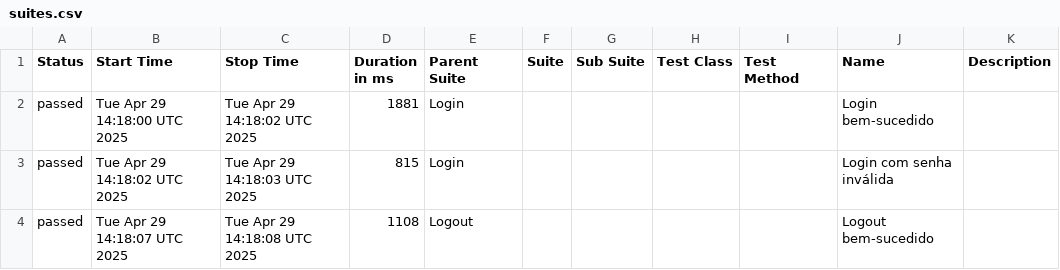
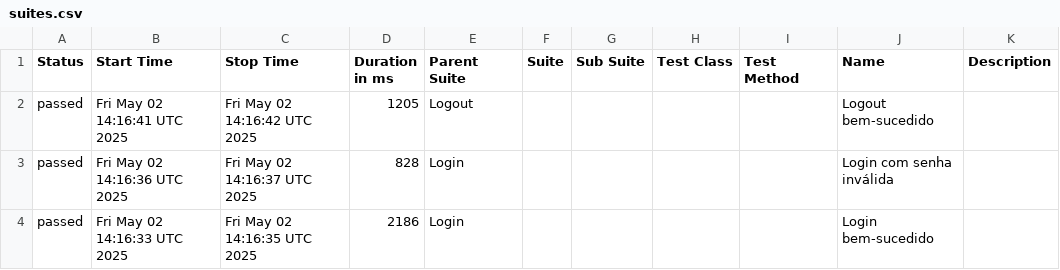
Before and after one commit to Pedrothh/automacao-e2e-cypress-cucumber, a CSV file: data/suites.csv, drawn as a sheet.

```diff
--- a/data/suites.csv
+++ b/data/suites.csv
@@ -1,4 +1,4 @@
 "Status","Start Time","Stop Time","Duration in ms","Parent Suite","Suite","Sub Suite","Test Class","Test Method","Name","Description"
-"passed","Tue Apr 29 14:18:00 UTC 2025","Tue Apr 29 14:18:02 UTC 2025","1881","Login","","","","","Login bem-sucedido",""
-"passed","Tue Apr 29 14:18:02 UTC 2025","Tue Apr 29 14:18:03 UTC 2025","815","Login","","","","","Login com senha inválida",""
-"passed","Tue Apr 29 14:18:07 UTC 2025","Tue Apr 29 14:18:08 UTC 2025","1108","Logout","","","","","Logout bem-sucedido",""
+"passed","Fri May 02 14:16:41 UTC 2025","Fri May 02 14:16:42 UTC 2025","1205","Logout","","","","","Logout bem-sucedido",""
+"passed","Fri May 02 14:16:36 UTC 2025","Fri May 02 14:16:37 UTC 2025","828","Login","","","","","Login com senha inválida",""
+"passed","Fri May 02 14:16:33 UTC 2025","Fri May 02 14:16:35 UTC 2025","2186","Login","","","","","Login bem-sucedido",""
```
Also changed, not shown: 24 other files.
